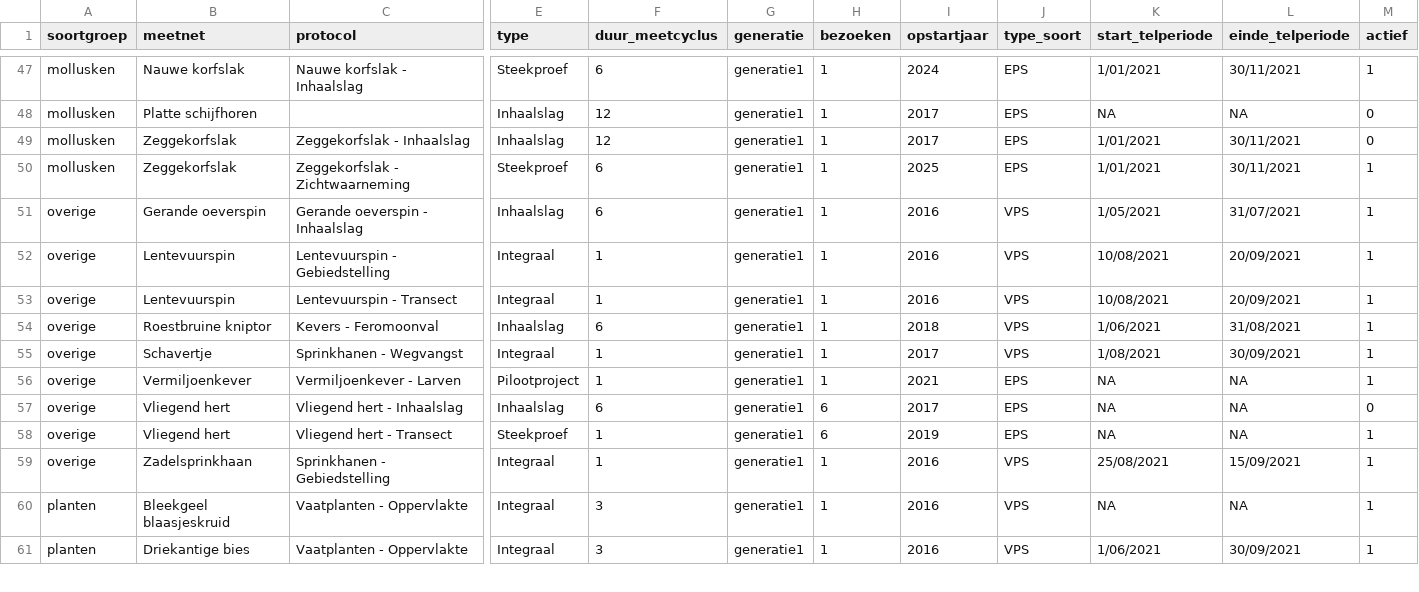
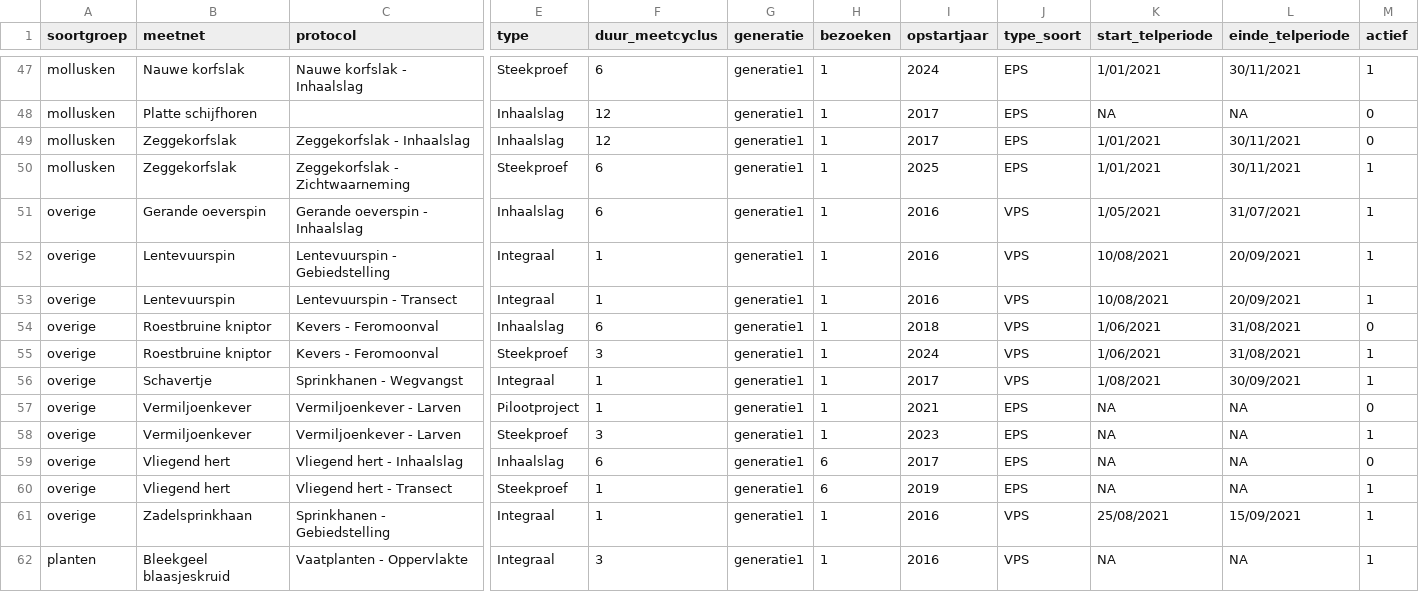
Before and after one commit to inbo/soortenmeetnetten-queries, a CSV file: metadata/meetnetkarakteristieken.csv, drawn as a sheet; only a part is shown, gaps mark what is left out; the shorter side is filled out with more unchanged rows; addresses are those after the commit; rows hold the shown columns only; the diff names each change by its address in the sheet, - before the commit and + after, or states it on an @@ line.

Commit message:
add meetnet roestbruine kniptor

```diff
--- a/metadata/meetnetkarakteristieken.csv
+++ b/metadata/meetnetkarakteristieken.csv
-M54 (actief): 1
+M54 (actief): 0
+row 55: overige | Roestbruine kniptor | Kevers - Feromoonval | Steekproef | 3 | generatie1 | 1 | 2024 | VPS | 1/06/2021 | 31/08/2021 | 1
-M57 (actief): 1
+M57 (actief): 0
+row 58: overige | Vermiljoenkever | Vermiljoenkever - Larven | Steekproef | 3 | generatie1 | 1 | 2023 | EPS | NA | NA | 1
```
Also changed, not shown: metadata/meetnetkarakteristieken.tsv, 1 other file.
